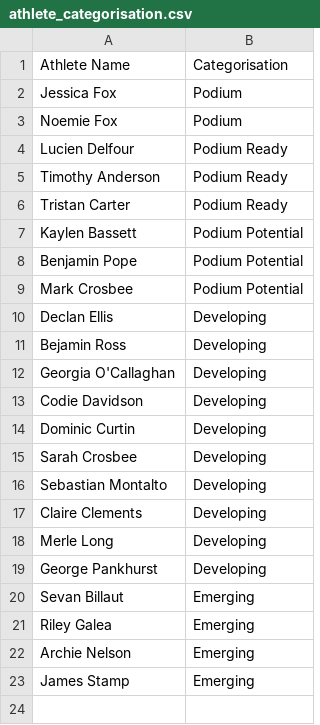
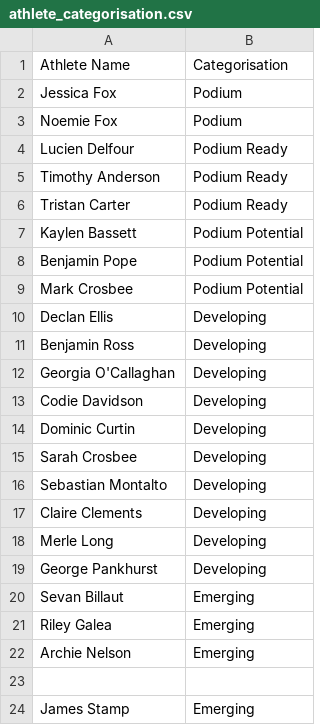
Before and after one commit to NickPez36/CSL_Athlete_Reviews, a CSV file: data/Categorisation/athlete_categorisation.csv, drawn as a sheet.

Commit message:
Update athlete_categorisation.csv

```diff
--- a/data/Categorisation/athlete_categorisation.csv
+++ b/data/Categorisation/athlete_categorisation.csv
@@ -10,3 +10,3 @@ Mark Crosbee,Podium Potential
 Declan Ellis,Developing
-Bejamin Ross,Developing
+Benjamin Ross,Developing
 Georgia O'Callaghan,Developing
@@ -22,2 +22,3 @@ Riley Galea,Emerging
 Archie Nelson,Emerging
+
 James Stamp,Emerging
```
